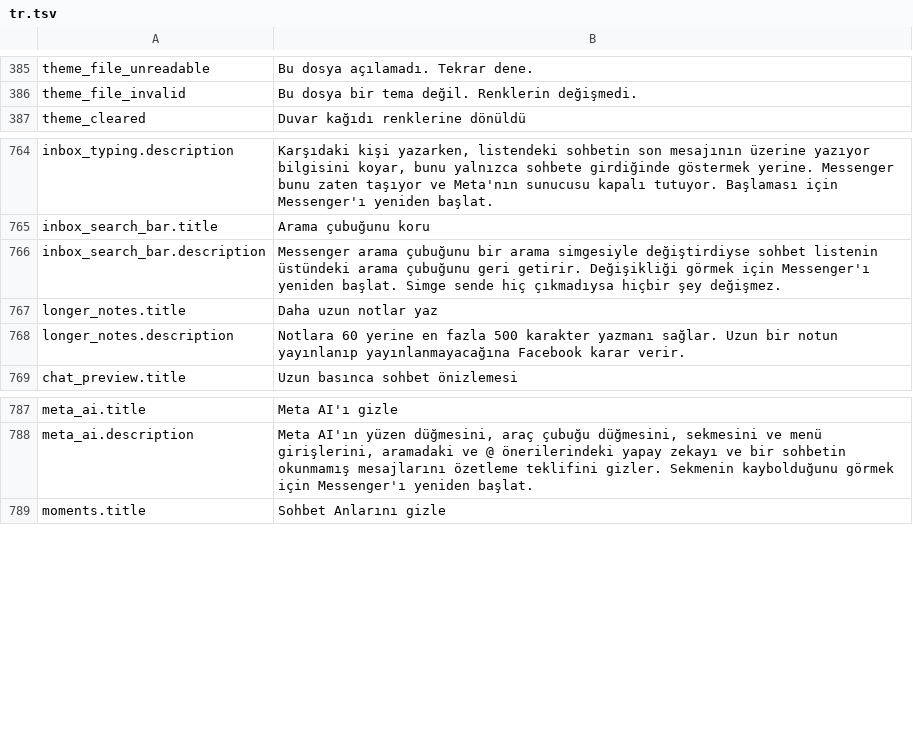
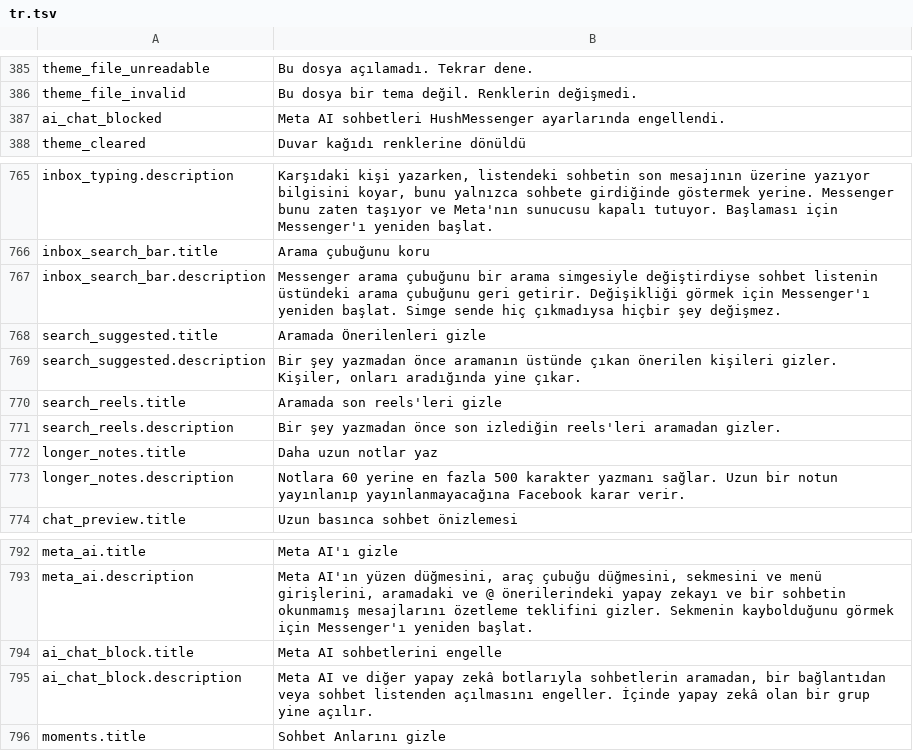
Before and after one commit to SysAdminDoc/HushMessenger, a TSV file: extensions/messenger/src/main/l10n/tr.tsv, drawn as a sheet; only a part is shown, gaps mark what is left out.

```diff
--- a/extensions/messenger/src/main/l10n/tr.tsv
+++ b/extensions/messenger/src/main/l10n/tr.tsv
@@ -386,2 +386,3 @@ theme_file_unreadable	Bu dosya açılamadı. Tekrar dene.
 theme_file_invalid	Bu dosya bir tema değil. Renklerin değişmedi.
+ai_chat_blocked	Meta AI sohbetleri HushMessenger ayarlarında engellendi.
 theme_cleared	Duvar kağıdı renklerine dönüldü
@@ -766,2 +767,6 @@ inbox_search_bar.title	Arama çubuğunu koru
 inbox_search_bar.description	Messenger arama çubuğunu bir arama simgesiyle değiştirdiyse sohbet listenin üstündeki arama çubuğunu geri getirir. Değişikliği görmek için Messenger'ı yeniden başlat. Simge sende hiç çıkmadıysa hiçbir şey değişmez.
+search_suggested.title	Aramada Önerilenleri gizle
+search_suggested.description	Bir şey yazmadan önce aramanın üstünde çıkan önerilen kişileri gizler. Kişiler, onları aradığında yine çıkar.
+search_reels.title	Aramada son reels'leri gizle
+search_reels.description	Bir şey yazmadan önce son izlediğin reels'leri aramadan gizler.
 longer_notes.title	Daha uzun notlar yaz
@@ -788,2 +793,4 @@ meta_ai.title	Meta AI'ı gizle
 meta_ai.description	Meta AI'ın yüzen düğmesini, araç çubuğu düğmesini, sekmesini ve menü girişlerini, aramadaki ve @ önerilerindeki yapay zekayı ve bir sohbetin okunmamış mesajlarını özetleme teklifini gizler. Sekmenin kaybolduğunu görmek için Messenger'ı yeniden başlat.
+ai_chat_block.title	Meta AI sohbetlerini engelle
+ai_chat_block.description	Meta AI ve diğer yapay zekâ botlarıyla sohbetlerin aramadan, bir bağlantıdan veya sohbet listenden açılmasını engeller. İçinde yapay zekâ olan bir grup yine açılır.
 moments.title	Sohbet Anlarını gizle
```
Also changed, not shown: extensions/messenger/src/main/l10n/es.tsv, extensions/messenger/src/main/l10n/th.tsv, 40 other files.
